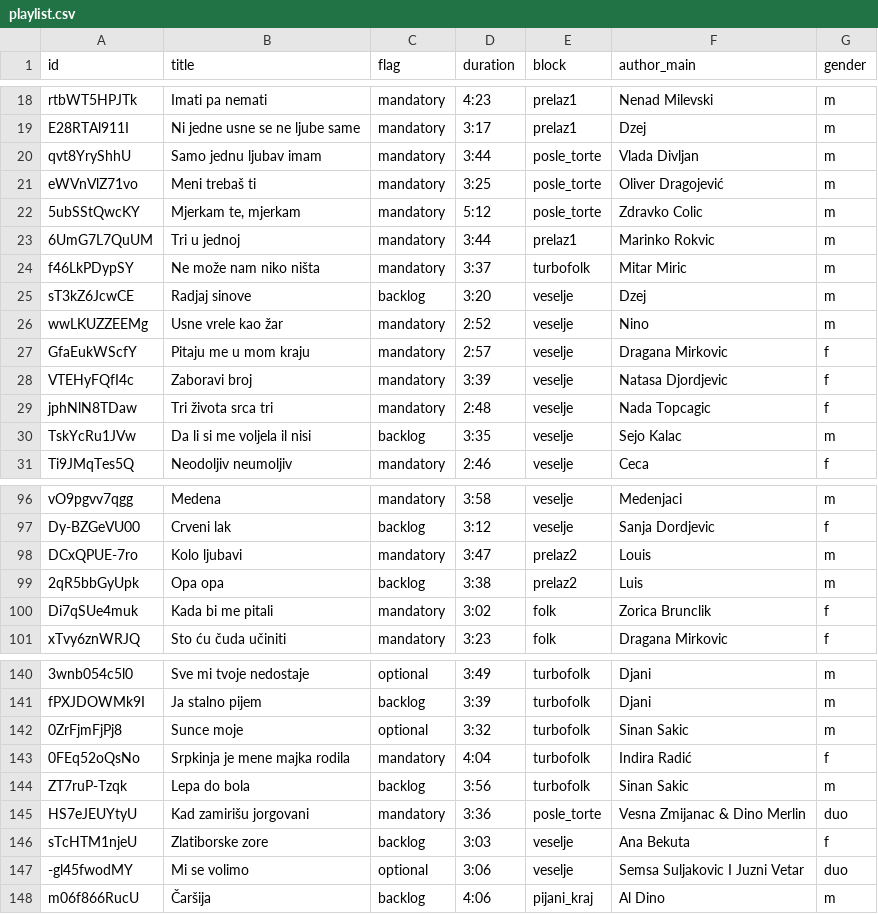
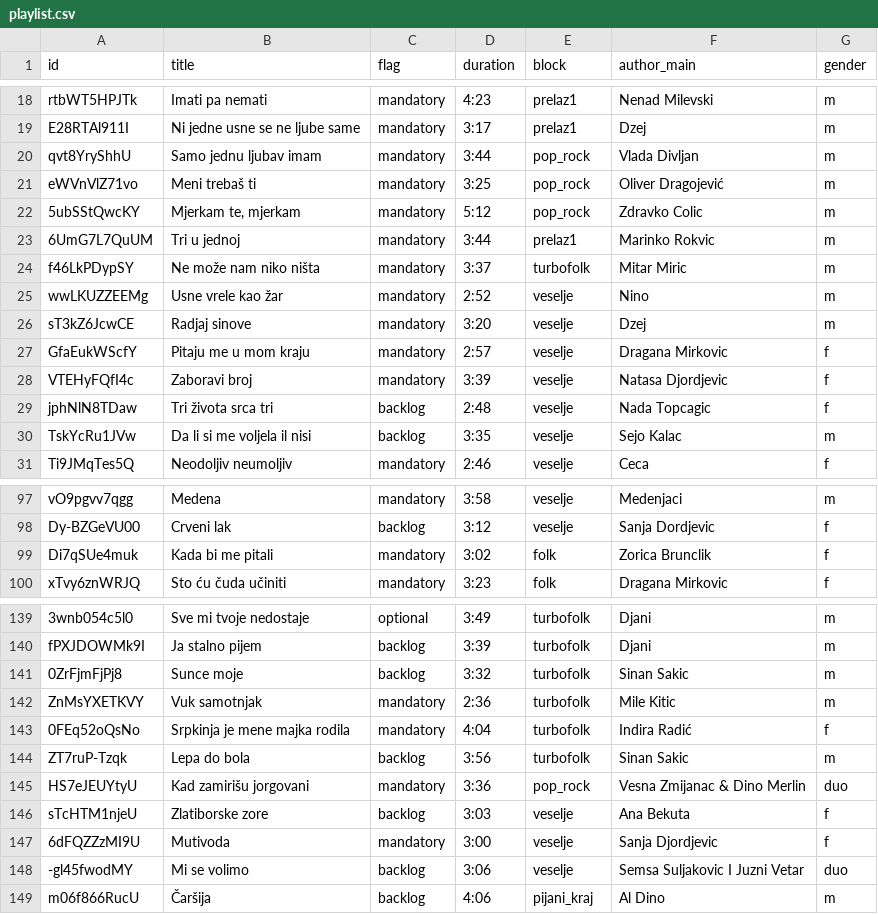
Before and after one commit to ToshKae/nesvil-raspored-pesama, a CSV file: playlist.csv, drawn as a sheet; only a part is shown, gaps mark what is left out; removed rows and columns are numbered as before the commit, all else as after; the diff covers the shown part only; the diff names each change by its address in the sheet, - before the commit and + after, or states it on an @@ line.

```diff
--- a/playlist.csv
+++ b/playlist.csv
-E20:E22 (block): posle_torte
+E20:E22 (block): pop_rock
-row 25: sT3kZ6JcwCE | Radjaj sinove | backlog | 3:20 | veselje | Dzej | m
+row 26: sT3kZ6JcwCE | Radjaj sinove | mandatory | 3:20 | veselje | Dzej | m
-C29 (flag): mandatory
+C29 (flag): backlog
-row 98: DCxQPUE-7ro | Kolo ljubavi | mandatory | 3:47 | prelaz2 | Louis | m
-row 99: 2qR5bbGyUpk | Opa opa | backlog | 3:38 | prelaz2 | Luis | m
-C141 (flag): optional
+C141 (flag): backlog
+row 142: ZnMsYXETKVY | Vuk samotnjak | mandatory | 2:36 | turbofolk | Mile Kitic | m
-E145 (block): posle_torte
+E145 (block): pop_rock
+row 147: 6dFQZZzMI9U | Mutivoda | mandatory | 3:00 | veselje | Sanja Djordjevic | f
-C148 (flag): optional
+C148 (flag): backlog
```
Also changed, not shown: 3 added rows, 2 removed rows and 30 edited cells elsewhere in this file, blocks.csv.
